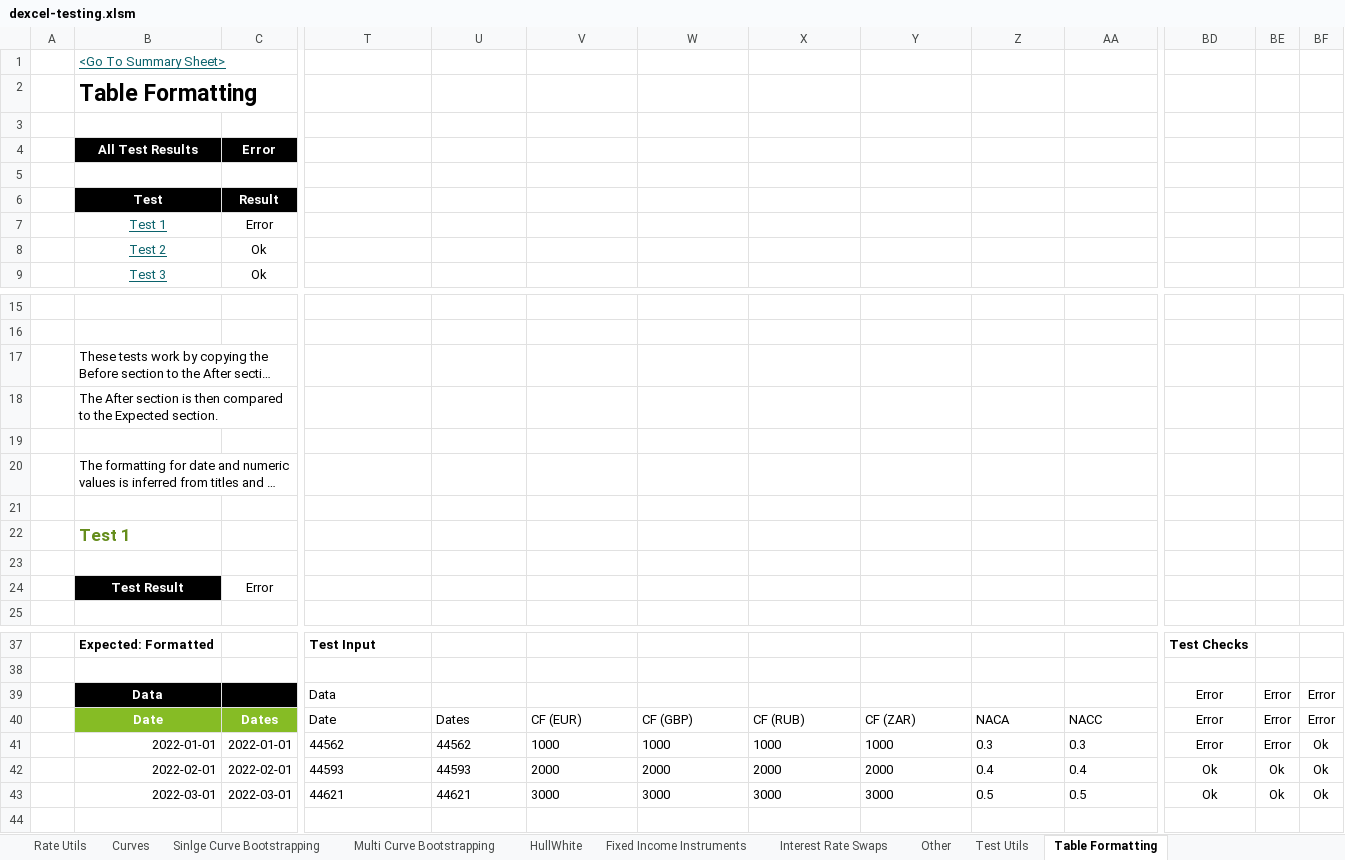
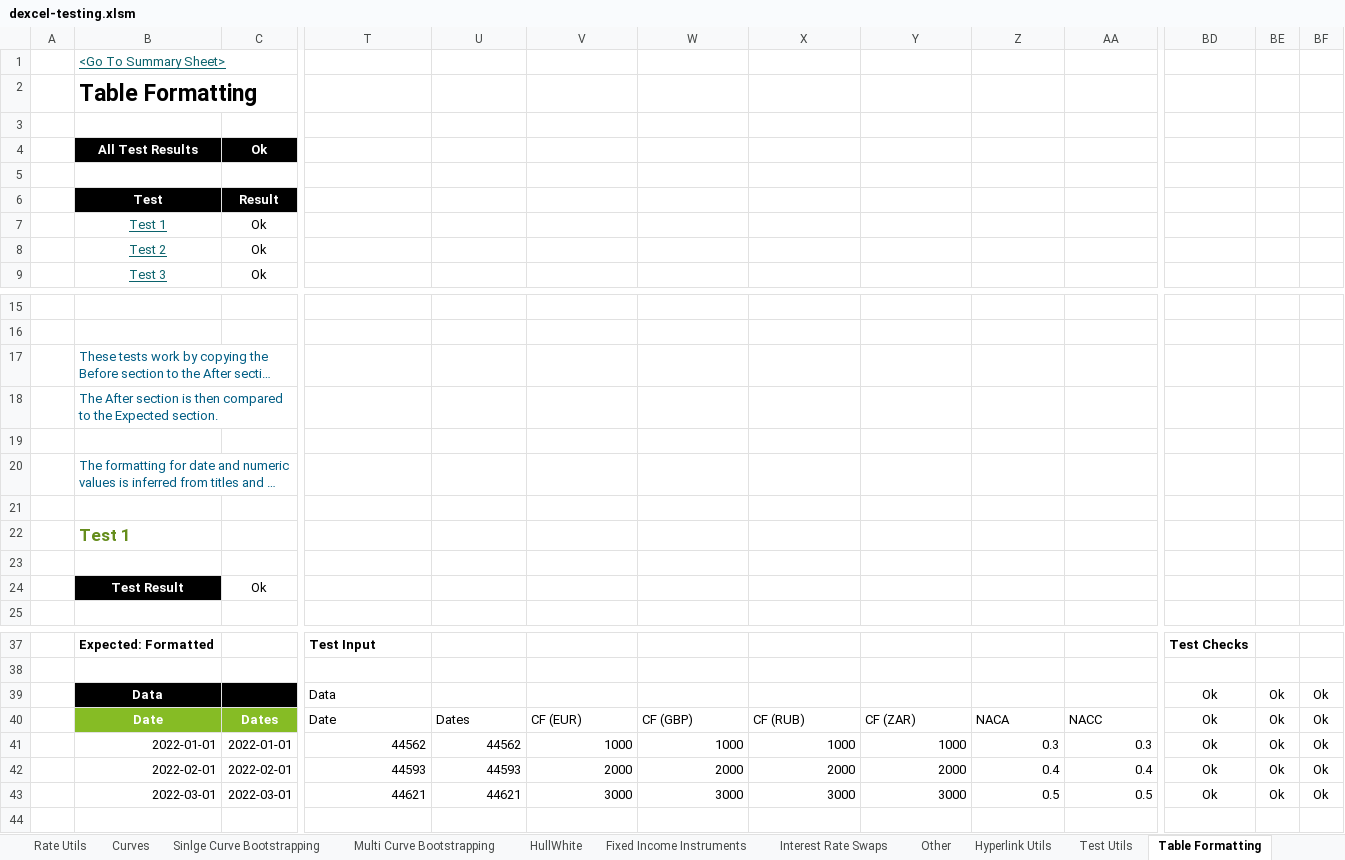
Before and after one commit to StormCollins/dExcel, an Excel workbook: dExcel/resources/workbooks/dexcel-testing.xlsm, sheet Table Formatting, drawn as a sheet; only a part is shown, gaps mark what is left out; long unchanged cells end in …; values as stored, in another font and other column widths than the file's, no borders; conditional formats not drawn; the diff covers the shown part only; the diff names each change by its address in the sheet, - before the commit and + after, or states it on an @@ line.

Commit message:
Added Excel tests for Hyperlink Utils.

```diff
--- a/dExcel/resources/workbooks/dexcel-testing.xlsm (sheet Table Formatting)
+++ b/dExcel/resources/workbooks/dexcel-testing.xlsm (sheet Table Formatting)
+sheet tab: Hyperlink Utils
-C4: Error
+C4: Ok
-C7: Error
+C7: Ok
-B17:B18 text colour: black
+B17:B18 text colour: #005D84
-B20 text colour: black
+B20 text colour: #005D84
-C24: Error
+C24: Ok
-BD39:BD41: Error
+BD39:BD41: Ok
-BE39:BE41: Error
+BE39:BE41: Ok
-BF39:BF40: Error
+BF39:BF40: Ok
-T41:AA43 alignment: left
+T41:AA43 alignment: right
```
Also changed, not shown: cell formats elsewhere in this sheet, sheet Summary, sheet Sinlge Curve Bootstrapping, sheet Curves, formulas that keep their value, 3 other files.
